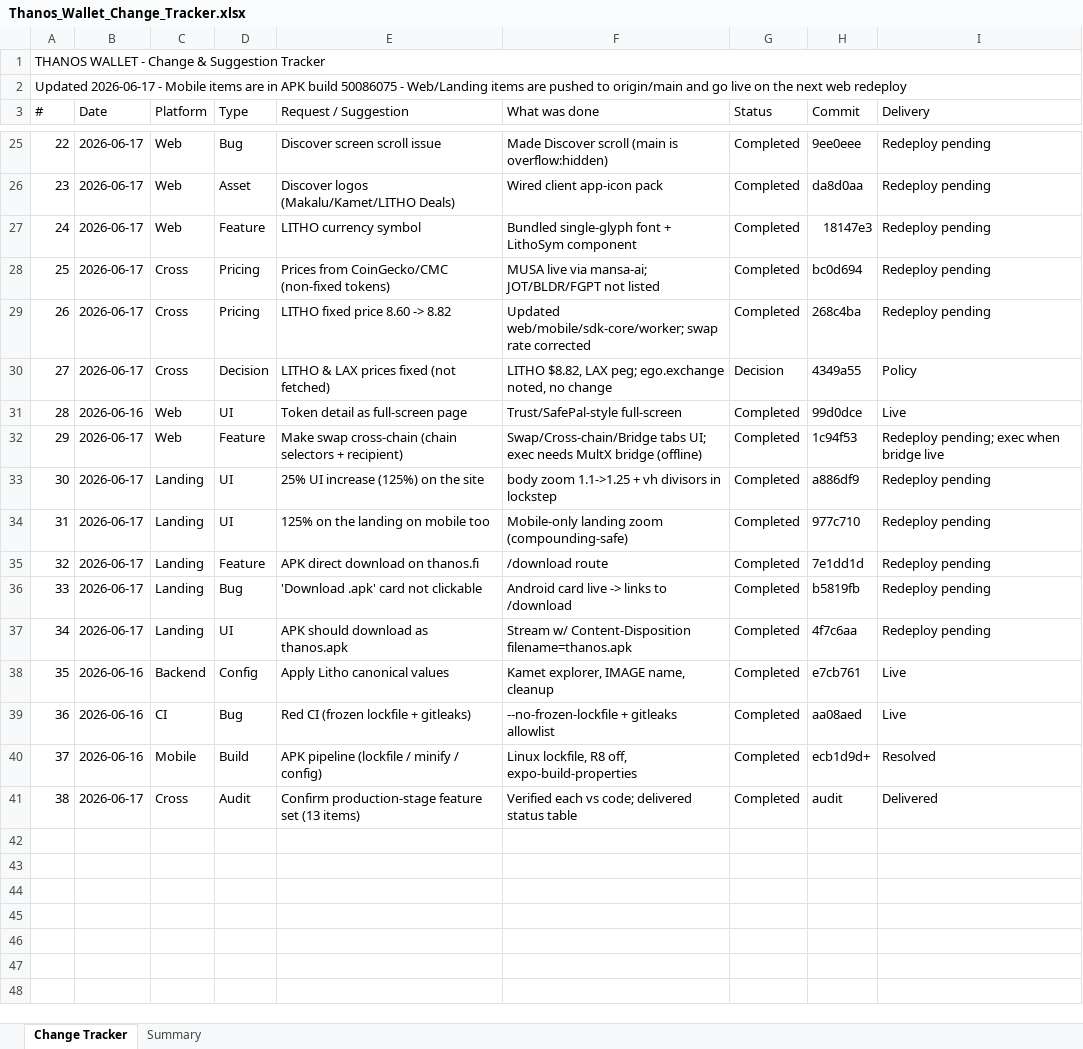
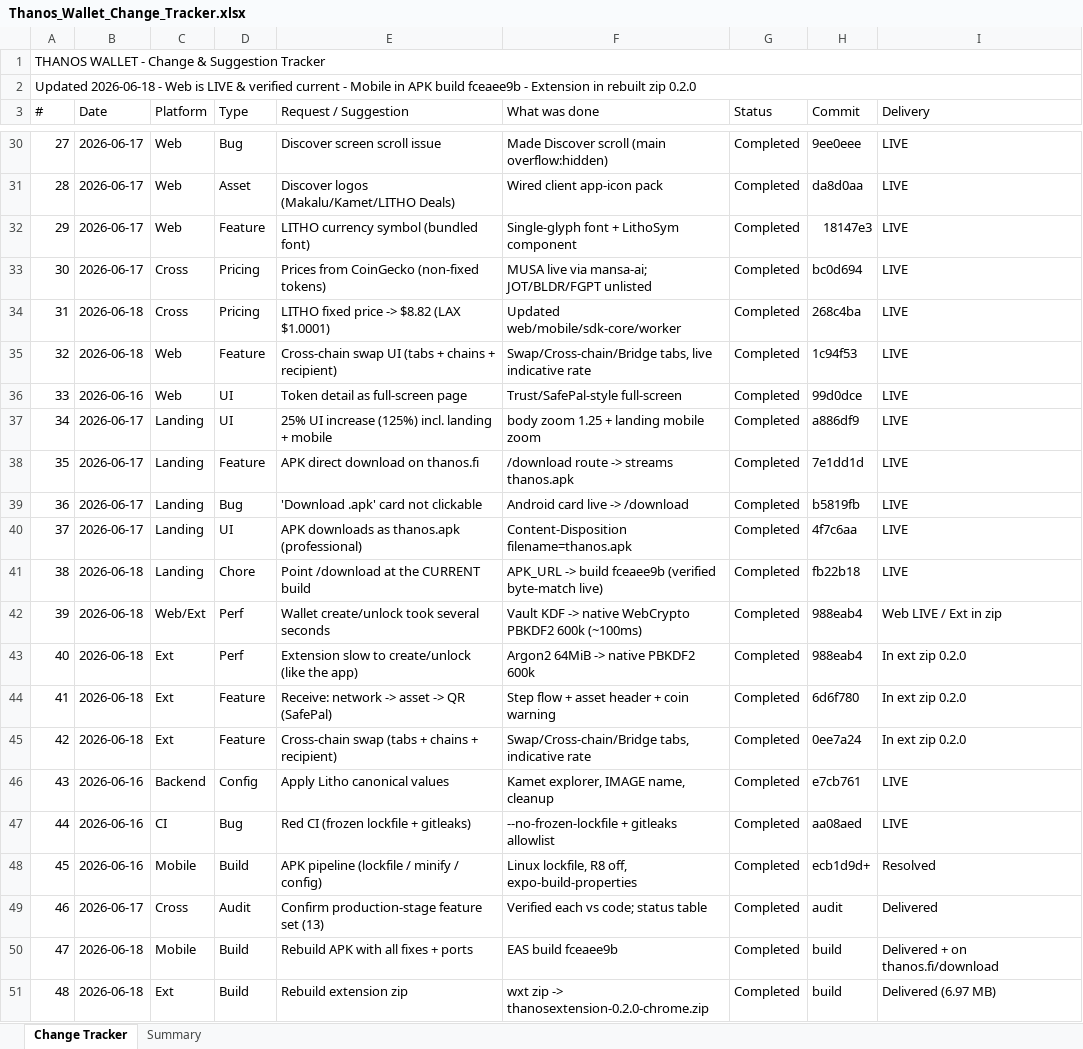
Before and after one commit to imasssad/Thanos-Wallet, an Excel workbook: docs/Thanos_Wallet_Change_Tracker.xlsx, sheet Change Tracker, drawn as a sheet; only a part is shown, gaps mark what is left out; values as stored, in another font and other column widths than the file's, no cell formats; removed rows and columns are numbered as before the commit, all else as after; the diff covers the shown part only; the diff names each change by its address in the sheet, - before the commit and + after, or states it on an @@ line.

Commit message:
docs: update change tracker (50 items) - PBKDF2, receive/cross-chain ports on all clients, $8.82, builds

```diff
--- a/docs/Thanos_Wallet_Change_Tracker.xlsx (sheet Change Tracker)
+++ b/docs/Thanos_Wallet_Change_Tracker.xlsx (sheet Change Tracker)
@@ column A (#) renumbered between rows 2 and 49 @@
-F30 (What was done): Made Discover scroll (main is overflow:hidden)
+F30 (What was done): Made Discover scroll (main overflow:hidden)
-I30:I34 (Delivery): Redeploy pending
+I30:I34 (Delivery): LIVE
-E32 (Request / Suggestion): LITHO currency symbol
+E32 (Request / Suggestion): LITHO currency symbol (bundled font)
-F32 (What was done): Bundled single-glyph font + LithoSym component
+F32 (What was done): Single-glyph font + LithoSym component
-E33 (Request / Suggestion): Prices from CoinGecko/CMC (non-fixed tokens)
+E33 (Request / Suggestion): Prices from CoinGecko (non-fixed tokens)
-F33 (What was done): …mansa-ai; JOT/BLDR/FGPT not listed
+F33 (What was done): …mansa-ai; JOT/BLDR/FGPT unlisted
-B34 (Date): 2026-06-17
+B34 (Date): 2026-06-18
-E34 (Request / Suggestion): LITHO fixed price 8.60 -> 8.82
+E34 (Request / Suggestion): LITHO fixed price -> $8.82 (LAX $1.0001)
-F34 (What was done): Updated web/mobile/sdk-core/worker; swap rate corrected
+F34 (What was done): Updated web/mobile/sdk-core/worker
-row 30: 27 | 2026-06-17 | Cross | Decision | LITHO & LAX prices fixed (not fetched) | LITHO $8.82, LAX peg; ego.exchange noted, no change | Decision | 4349a55 | Policy
+row 35: 32 | 2026-06-18 | Web | Feature | Cross-chain swap UI (tabs + chains + recipient) | Swap/Cross-chain/Bridge tabs, live indicative rate | Completed | 1c94f53 | LIVE
-I36 (Delivery): Live
+I36 (Delivery): LIVE
-row 32: 29 | 2026-06-17 | Web | Feature | Make swap cross-chain (chain selectors + recipient) | Swap/Cross-chain/Bridge tabs UI; exec needs MultX bridge (offline) | Completed | 1c94f53 | Redeploy pending; exec when bridge live
-E37 (Request / Suggestion): 25% UI increase (125%) on the site
+E37 (Request / Suggestion): 25% UI increase (125%) incl. landing + mobile
-F37 (What was done): body zoom 1.1->1.25 + vh divisors in lockstep
+F37 (What was done): body zoom 1.25 + landing mobile zoom
-I37 (Delivery): Redeploy pending
+I37 (Delivery): LIVE
-row 34: 31 | 2026-06-17 | Landing | UI | 125% on the landing on mobile too | Mobile-only landing zoom (compounding-safe) | Completed | 977c710 | Redeploy pending
-F38 (What was done): /download route
+F38 (What was done): /download route -> streams thanos.apk
-I38:I40 (Delivery): Redeploy pending
+I38:I40 (Delivery): LIVE
-F39 (What was done): Android card live -> links to /download
+F39 (What was done): Android card live -> /download
-E40 (Request / Suggestion): APK should download as thanos.apk
+E40 (Request / Suggestion): APK downloads as thanos.apk (professional)
-F40 (What was done): Stream w/ Content-Disposition filename=thanos.apk
+F40 (What was done): Content-Disposition filename=thanos.apk
+row 41: 38 | 2026-06-18 | Landing | Chore | Point /download at the CURRENT build | APK_URL -> build fceaee9b (verified byte-match live) | Completed | fb22b18 | LIVE
+row 42: 39 | 2026-06-18 | Web/Ext | Perf | Wallet create/unlock took several seconds | Vault KDF -> native WebCrypto PBKDF2 600k (~100ms) | Completed | 988eab4 | Web LIVE / Ext in zip
+row 43: 40 | 2026-06-18 | Ext | Perf | Extension slow to create/unlock (like the app) | Argon2 64MiB -> native PBKDF2 600k | Completed | 988eab4 | In ext zip 0.2.0
+row 44: 41 | 2026-06-18 | Ext | Feature | Receive: network -> asset -> QR (SafePal) | Step flow + asset header + coin warning | Completed | 6d6f780 | In ext zip 0.2.0
+row 45: 42 | 2026-06-18 | Ext | Feature | Cross-chain swap (tabs + chains + recipient) | Swap/Cross-chain/Bridge tabs, indicative rate | Completed | 0ee7a24 | In ext zip 0.2.0
-I46:I47 (Delivery): Live
+I46:I47 (Delivery): LIVE
-E49 (Request / Suggestion): Confirm production-stage feature set (13 items)
+E49 (Request / Suggestion): Confirm production-stage feature set (13)
-F49 (What was done): Verified each vs code; delivered status table
+F49 (What was done): Verified each vs code; status table
+row 50: 47 | 2026-06-18 | Mobile | Build | Rebuild APK with all fixes + ports | EAS build fceaee9b | Completed | build | Delivered + on thanos.fi/download
+row 51: 48 | 2026-06-18 | Ext | Build | Rebuild extension zip | wxt zip -> thanosextension-0.2.0-chrome.zip | Completed | build | Delivered (6.97 MB)
```
Also changed, not shown: 9 added rows, 2 removed rows and 32 edited cells elsewhere in this sheet, sheet Summary, cell formats.
